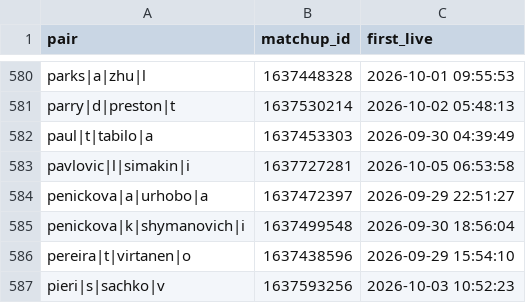
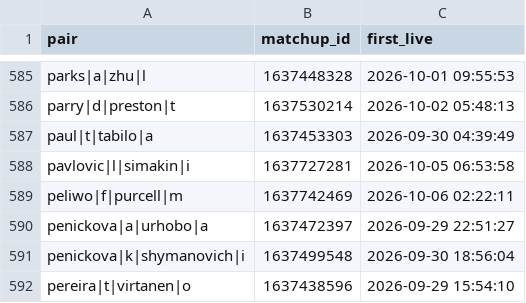
Before and after one commit to Teemotaij/pinnacle-board, a CSV file: board/pin_live.csv, drawn as a sheet; only a part is shown, gaps mark what is left out; the shorter side is filled out with more unchanged rows; the diff covers the shown part only; the diff names each change by its address in the sheet, - before the commit and + after, or states it on an @@ line.

```diff
--- a/board/pin_live.csv
+++ b/board/pin_live.csv
+row 589: peliwo|f|purcell|m | 1637742469 | 2026-10-06 02:22:11
```
Also changed, not shown: 5 added rows elsewhere in this file, board/archive/pin_close_2026-10.csv, board/pin_close.csv, 2 other files.
